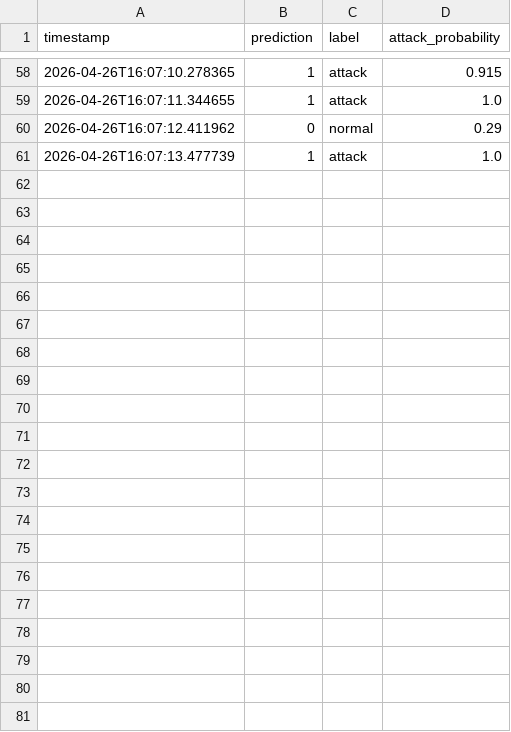
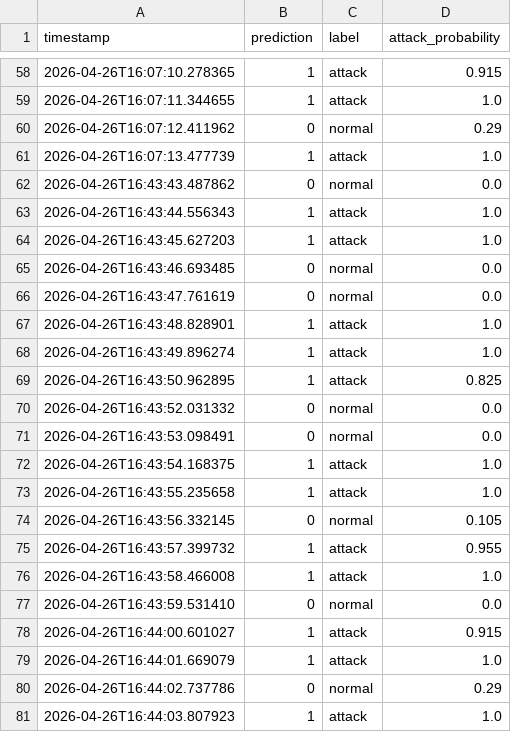
Before and after one commit to MatheusAlbano/ml-intrusion-detection, a CSV file: reports/intrusion_logs.csv, drawn as a sheet; only a part is shown, gaps mark what is left out.

```diff
--- a/reports/intrusion_logs.csv
+++ b/reports/intrusion_logs.csv
@@ -61 +61,21 @@ timestamp,prediction,label,attack_probability
 2026-04-26T16:07:13.477739,1,attack,1.0
+2026-04-26T16:43:43.487862,0,normal,0.0
+2026-04-26T16:43:44.556343,1,attack,1.0
+2026-04-26T16:43:45.627203,1,attack,1.0
+2026-04-26T16:43:46.693485,0,normal,0.0
+2026-04-26T16:43:47.761619,0,normal,0.0
+2026-04-26T16:43:48.828901,1,attack,1.0
+2026-04-26T16:43:49.896274,1,attack,1.0
+2026-04-26T16:43:50.962895,1,attack,0.825
+2026-04-26T16:43:52.031332,0,normal,0.0
+2026-04-26T16:43:53.098491,0,normal,0.0
+2026-04-26T16:43:54.168375,1,attack,1.0
+2026-04-26T16:43:55.235658,1,attack,1.0
+2026-04-26T16:43:56.332145,0,normal,0.105
+2026-04-26T16:43:57.399732,1,attack,0.955
+2026-04-26T16:43:58.466008,1,attack,1.0
+2026-04-26T16:43:59.531410,0,normal,0.0
+2026-04-26T16:44:00.601027,1,attack,0.915
+2026-04-26T16:44:01.669079,1,attack,1.0
+2026-04-26T16:44:02.737786,0,normal,0.29
+2026-04-26T16:44:03.807923,1,attack,1.0
```
Also changed, not shown: 1 other file.
